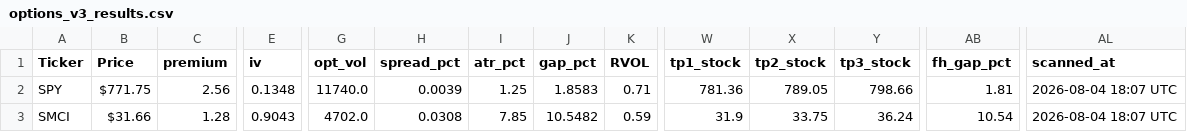
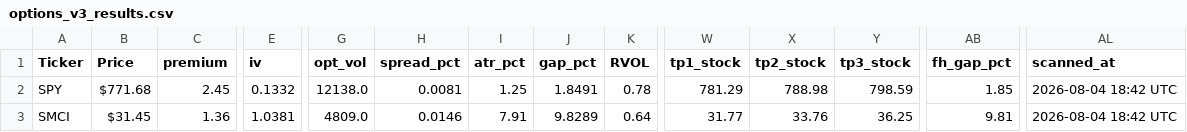
Before and after one commit to nasralsws8-web/screen-option-report, a CSV file: options_v3_results.csv, drawn as a sheet; only a part is shown, gaps mark what is left out; the diff covers the shown part only; the diff names each change by its address in the sheet, - before the commit and + after, or states it on an @@ line.

```diff
--- a/options_v3_results.csv
+++ b/options_v3_results.csv
-B2 (Price): $771.75
+B2 (Price): $771.68
-C2 (premium): 2.56
+C2 (premium): 2.45
-E2 (iv): 0.1348
+E2 (iv): 0.1332
-G2 (opt_vol): 11740.0
+G2 (opt_vol): 12138.0
-H2 (spread_pct): 0.0039
+H2 (spread_pct): 0.0081
-J2 (gap_pct): 1.8583
+J2 (gap_pct): 1.8491
-K2 (RVOL): 0.71
+K2 (RVOL): 0.78
-W2 (tp1_stock): 781.36
+W2 (tp1_stock): 781.29
-X2 (tp2_stock): 789.05
+X2 (tp2_stock): 788.98
-Y2 (tp3_stock): 798.66
+Y2 (tp3_stock): 798.59
-AB2 (fh_gap_pct): 1.81
+AB2 (fh_gap_pct): 1.85
-AL2:AL3 (scanned_at): 2026-08-04 18:07 UTC
+AL2:AL3 (scanned_at): 2026-08-04 18:42 UTC
-B3 (Price): $31.66
+B3 (Price): $31.45
-C3 (premium): 1.28
+C3 (premium): 1.36
-E3 (iv): 0.9043
+E3 (iv): 1.0381
-G3 (opt_vol): 4702.0
+G3 (opt_vol): 4809.0
-H3 (spread_pct): 0.0308
+H3 (spread_pct): 0.0146
-I3 (atr_pct): 7.85
+I3 (atr_pct): 7.91
-J3 (gap_pct): 10.5482
+J3 (gap_pct): 9.8289
-K3 (RVOL): 0.59
+K3 (RVOL): 0.64
-W3 (tp1_stock): 31.9
+W3 (tp1_stock): 31.77
-X3 (tp2_stock): 33.75
+X3 (tp2_stock): 33.76
-Y3 (tp3_stock): 36.24
+Y3 (tp3_stock): 36.25
-AB3 (fh_gap_pct): 10.54
+AB3 (fh_gap_pct): 9.81
```
Also changed, not shown: 5 edited cells elsewhere in this file, outcomes.csv.
